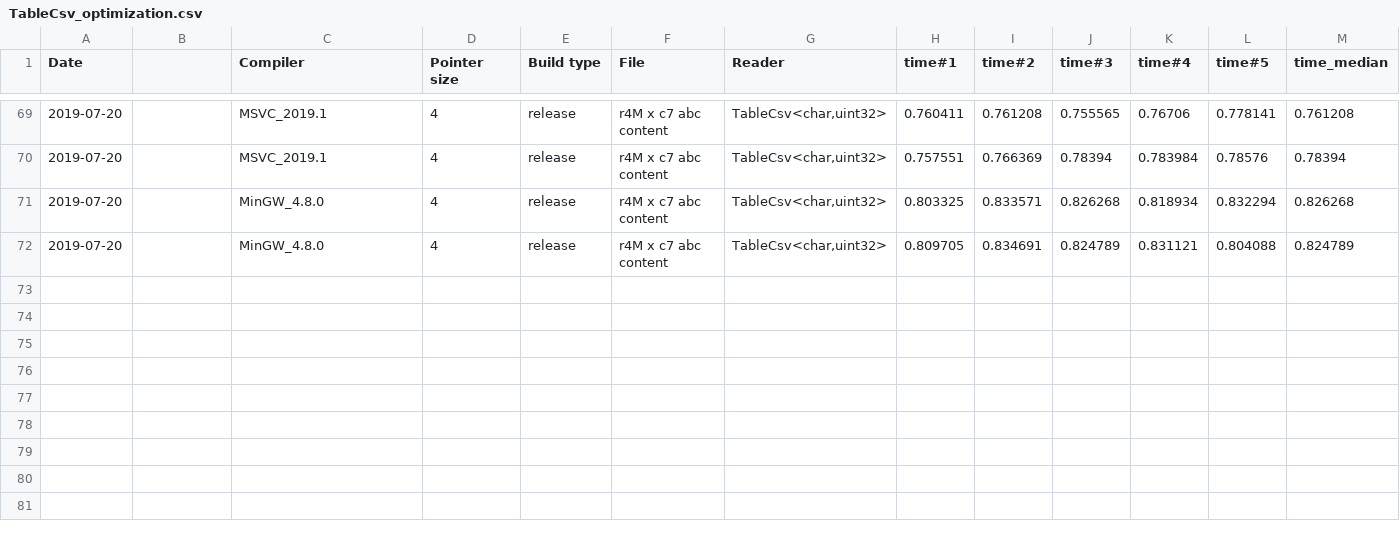
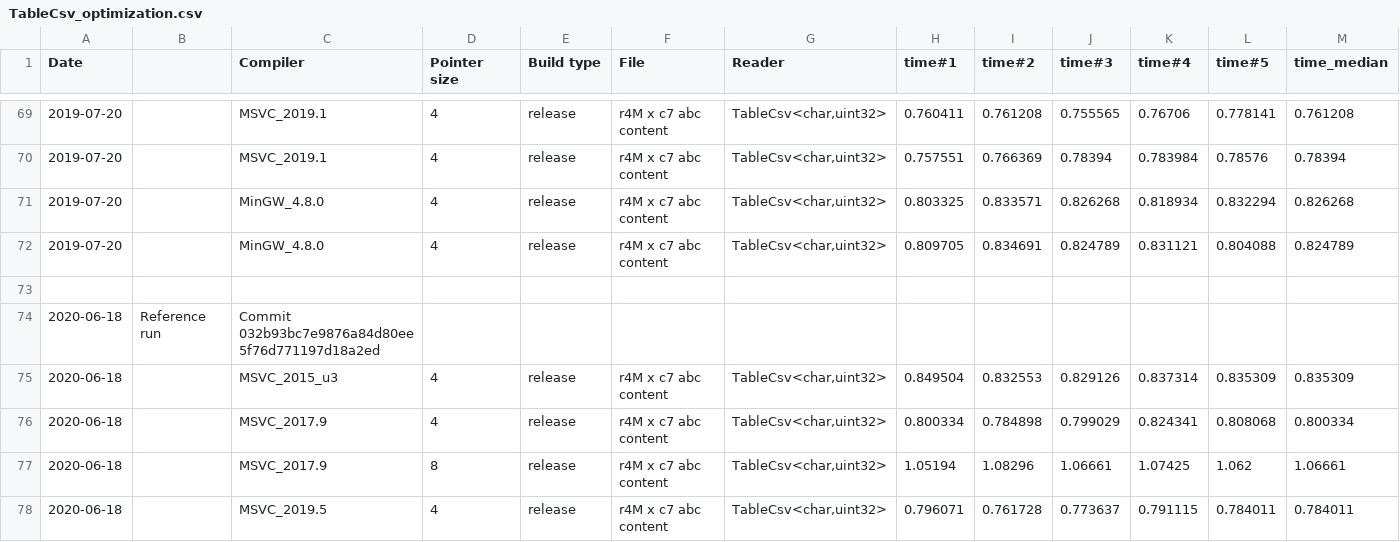
Before and after one commit to tc3t/dfglib, a CSV file: misc/TableCsv_optimization.csv, drawn as a sheet; only a part is shown, gaps mark what is left out; the diff names each change by its address in the sheet, - before the commit and + after, or states it on an @@ line.

Commit message:
[misc] TableCsv_optimization.csv: added new runs

```diff
--- a/misc/TableCsv_optimization.csv
+++ b/misc/TableCsv_optimization.csv
+row 73: (empty)
+row 74: 2020-06-18 | Reference run | Commit 032b93bc7e9876a84d80ee5f76d771197d18a2ed
+row 75: 2020-06-18 |  | MSVC_2015_u3 | 4 | release | r4M x c7 abc content | TableCsv<char,uint32> | 0.849504 | 0.832553 | 0.829126 | 0.837314 | 0.835309 | 0.835309
+row 76: 2020-06-18 |  | MSVC_2017.9 | 4 | release | r4M x c7 abc content | TableCsv<char,uint32> | 0.800334 | 0.784898 | 0.799029 | 0.824341 | 0.808068 | 0.800334
+row 77: 2020-06-18 |  | MSVC_2017.9 | 8 | release | r4M x c7 abc content | TableCsv<char,uint32> | 1.05194 | 1.08296 | 1.06661 | 1.07425 | 1.062 | 1.06661
+row 78: 2020-06-18 |  | MSVC_2019.5 | 4 | release | r4M x c7 abc content | TableCsv<char,uint32> | 0.796071 | 0.761728 | 0.773637 | 0.791115 | 0.784011 | 0.784011
```
